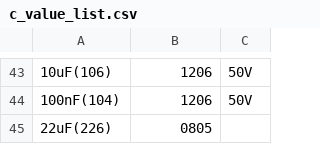
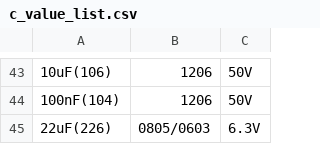
Before and after one commit to louiscklaw/lib_value_generator, a CSV file: c_value_list.csv, drawn as a sheet; only a part is shown, gaps mark what is left out.

```diff
--- a/c_value_list.csv
+++ b/c_value_list.csv
@@ -44,2 +44,2 @@
 100nF(104),1206,50V
-22uF(226),0805,
+22uF(226),0805/0603,6.3V
```
Also changed, not shown: 1 other file.
